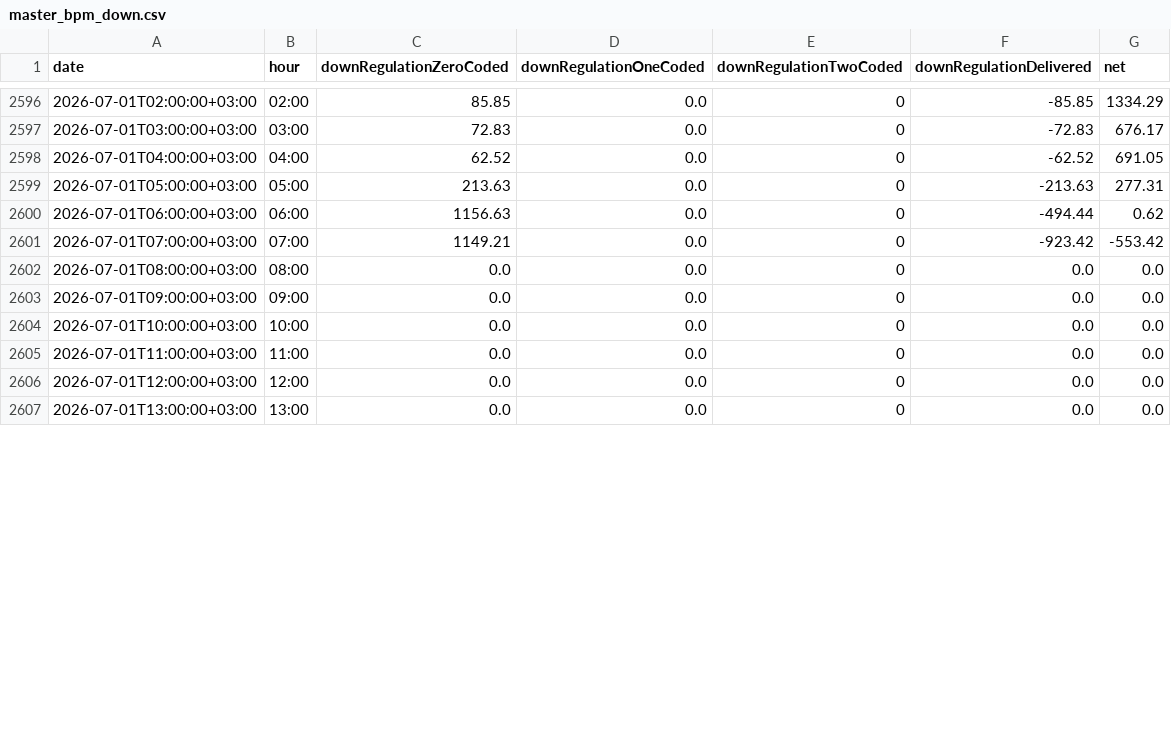
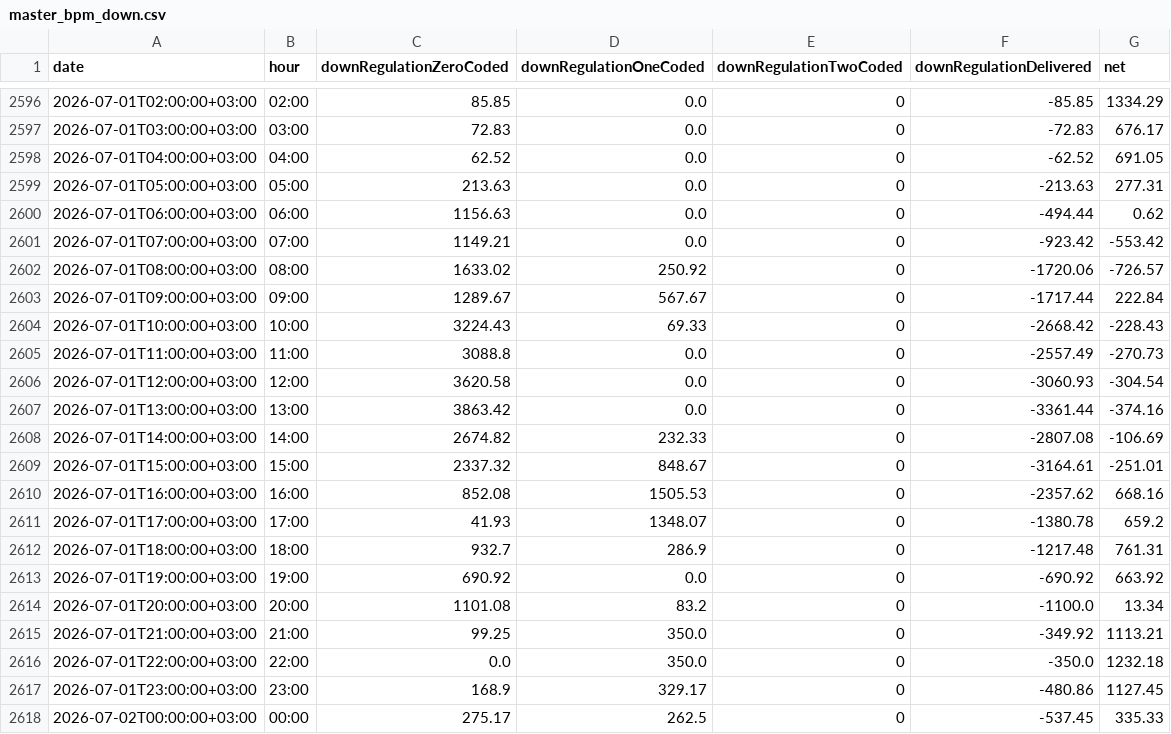
Before and after one commit to BRSTKL/turkey-power-trading, a CSV file: data/processed/master_bpm_down.csv, drawn as a sheet; only a part is shown, gaps mark what is left out; the diff covers the shown part only.

```diff
--- a/data/processed/master_bpm_down.csv
+++ b/data/processed/master_bpm_down.csv
@@ -2601,7 +2601,18 @@
 2026-07-01T07:00:00+03:00,07:00,1149.21,0.0,0,-923.42,-553.42
-2026-07-01T08:00:00+03:00,08:00,0.0,0.0,0,0.0,0.0
-2026-07-01T09:00:00+03:00,09:00,0.0,0.0,0,0.0,0.0
-2026-07-01T10:00:00+03:00,10:00,0.0,0.0,0,0.0,0.0
-2026-07-01T11:00:00+03:00,11:00,0.0,0.0,0,0.0,0.0
-2026-07-01T12:00:00+03:00,12:00,0.0,0.0,0,0.0,0.0
-2026-07-01T13:00:00+03:00,13:00,0.0,0.0,0,0.0,0.0
+2026-07-01T08:00:00+03:00,08:00,1633.02,250.92,0,-1720.06,-726.57
+2026-07-01T09:00:00+03:00,09:00,1289.67,567.67,0,-1717.44,222.84
+2026-07-01T10:00:00+03:00,10:00,3224.43,69.33,0,-2668.42,-228.43
+2026-07-01T11:00:00+03:00,11:00,3088.8,0.0,0,-2557.49,-270.73
+2026-07-01T12:00:00+03:00,12:00,3620.58,0.0,0,-3060.93,-304.54
+2026-07-01T13:00:00+03:00,13:00,3863.42,0.0,0,-3361.44,-374.16
+2026-07-01T14:00:00+03:00,14:00,2674.82,232.33,0,-2807.08,-106.69
+2026-07-01T15:00:00+03:00,15:00,2337.32,848.67,0,-3164.61,-251.01
+2026-07-01T16:00:00+03:00,16:00,852.08,1505.53,0,-2357.62,668.16
+2026-07-01T17:00:00+03:00,17:00,41.93,1348.07,0,-1380.78,659.2
+2026-07-01T18:00:00+03:00,18:00,932.7,286.9,0,-1217.48,761.31
+2026-07-01T19:00:00+03:00,19:00,690.92,0.0,0,-690.92,663.92
+2026-07-01T20:00:00+03:00,20:00,1101.08,83.2,0,-1100.0,13.34
+2026-07-01T21:00:00+03:00,21:00,99.25,350.0,0,-349.92,1113.21
+2026-07-01T22:00:00+03:00,22:00,0.0,350.0,0,-350.0,1232.18
+2026-07-01T23:00:00+03:00,23:00,168.9,329.17,0,-480.86,1127.45
+2026-07-02T00:00:00+03:00,00:00,275.17,262.5,0,-537.45,335.33
```
Also changed, not shown: 13 added rows and 10 edited cells elsewhere in this file, data/processed/master_bpm_up.csv, data/processed/master_dgp_smp.csv, 6 other files.
